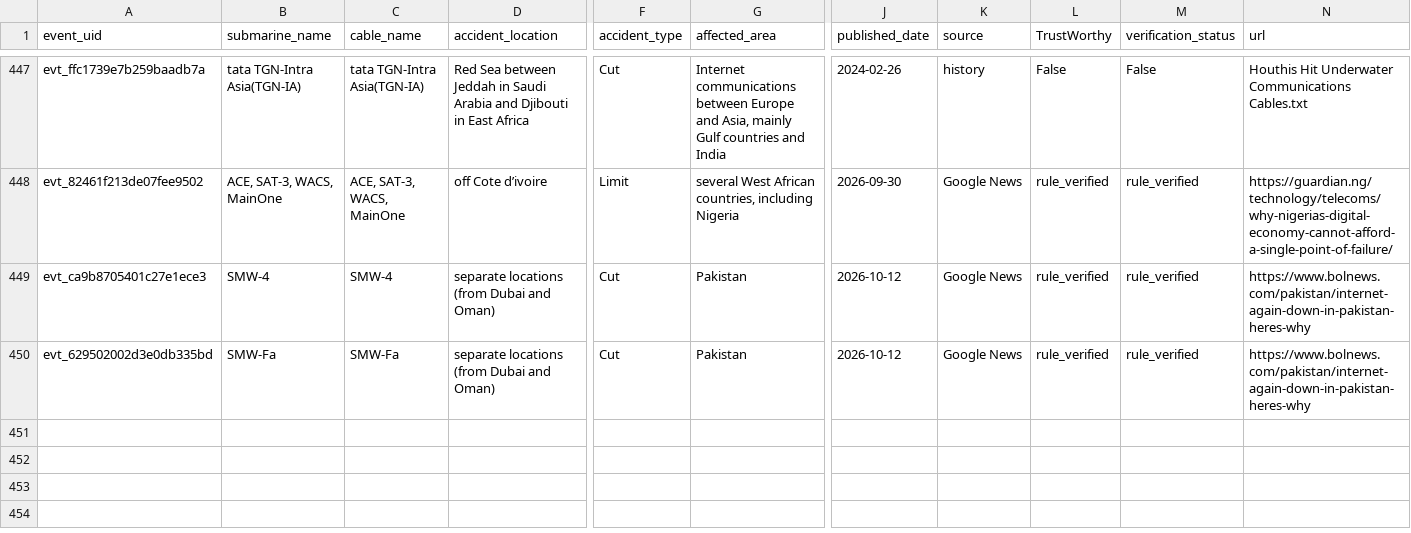
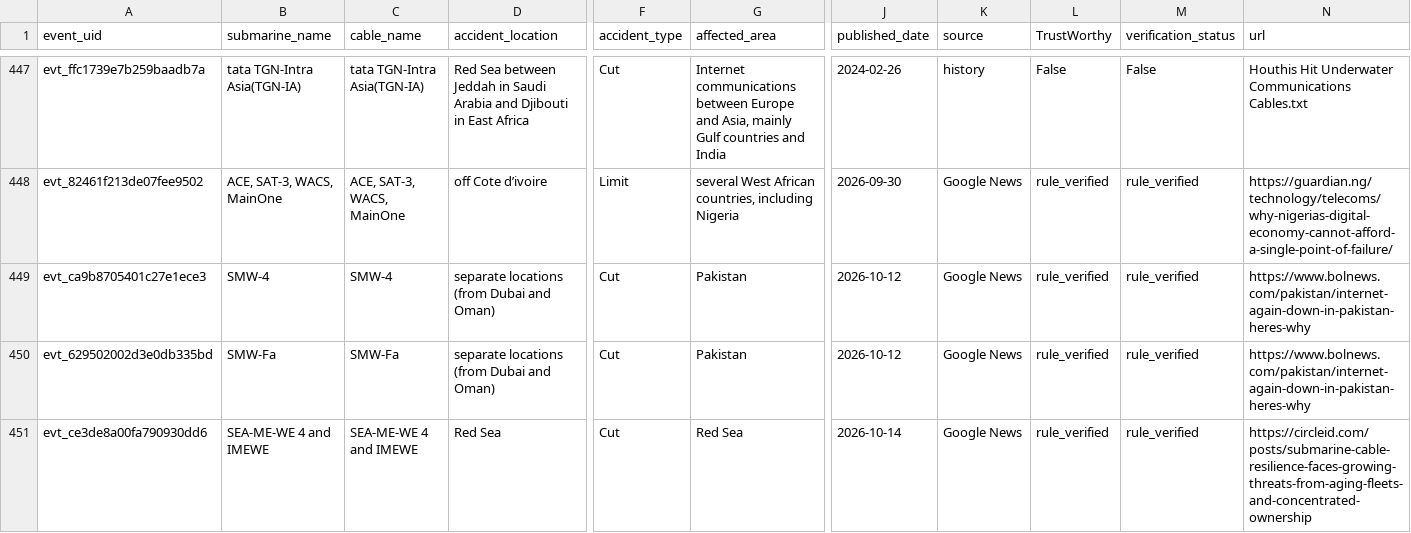
Before and after one commit to li-yang23/submarine-cable-monitor, a CSV file: docs/data/events.csv, drawn as a sheet; only a part is shown, gaps mark what is left out; rows hold the shown columns only; the diff names each change by its address in the sheet, - before the commit and + after, or states it on an @@ line.

```diff
--- a/docs/data/events.csv
+++ b/docs/data/events.csv
+row 451: evt_ce3de8a00fa790930dd6 | SEA-ME-WE 4 and IMEWE | SEA-ME-WE 4 and IMEWE | Red Sea | Cut | Red Sea | 2026-10-14 | Google News | rule_verified | rule_verified | https://circleid.com/posts/submarine-cable-resilience-faces-growing-threats-from-aging-fleets-and-concentrated-ownership
```
Also changed, not shown: 3 other files.
